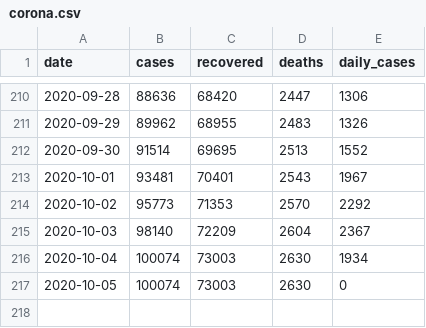
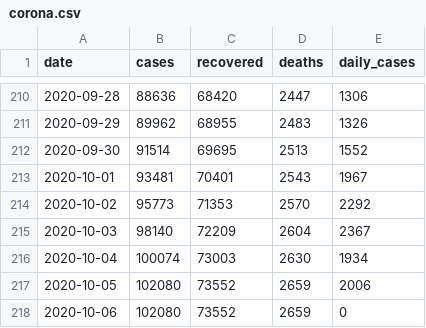
Before and after one commit to itsdkey/corona, a CSV file: corona.csv, drawn as a sheet; only a part is shown, gaps mark what is left out.

Commit message:
Resolves #49 - save corona.csv to repo

```diff
--- a/corona.csv
+++ b/corona.csv
@@ -216,2 +216,3 @@ date,cases,recovered,deaths,daily_cases
 2020-10-04,100074,73003,2630,1934
-2020-10-05,100074,73003,2630,0
+2020-10-05,102080,73552,2659,2006
+2020-10-06,102080,73552,2659,0
```
